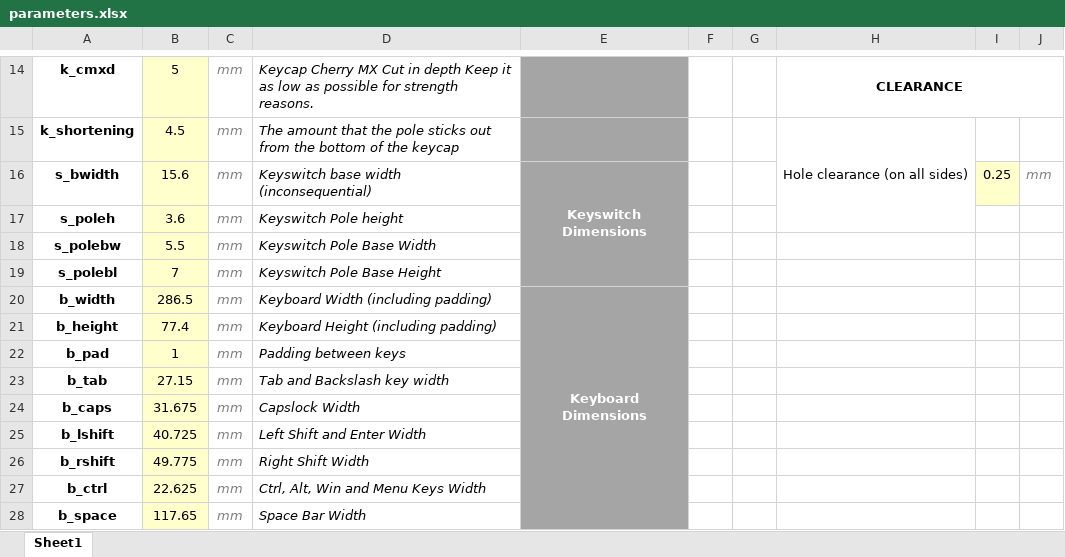
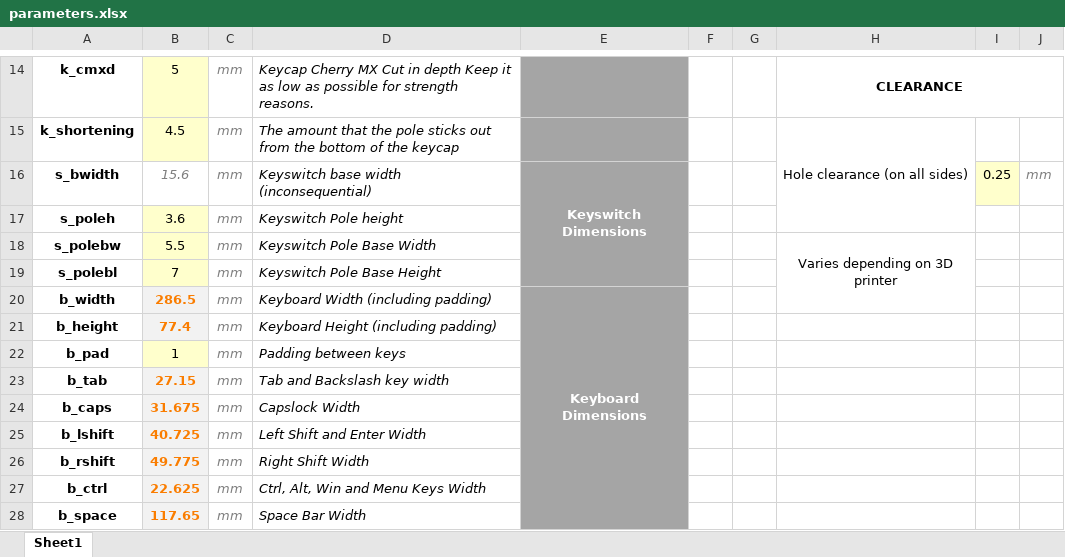
Before and after one commit to CemraJC/stenotoppers, an Excel workbook: parameters.xlsx, sheet Sheet1, drawn as a sheet; only a part is shown, gaps mark what is left out; values as stored, in another font and other column widths than the file's, no borders; the diff names each change by its address in the sheet, - before the commit and + after, or states it on an @@ line.

Commit message:
Updated styling on param spreadsheet

```diff
--- a/parameters.xlsx (sheet Sheet1)
+++ b/parameters.xlsx (sheet Sheet1)
@@ B16 fill: #FFFFCC → none, italic: off → on, text colour: black → #7F7F7F @@
-H18: (empty)
+H18: Varies depending on 3D printer
+H18:H20 merged
@@ B20:B21 fill: #FFFFCC → #F2F2F2, bold: off → on, text colour: black → #FA7D00 @@
@@ B23:B28 fill: #FFFFCC → #F2F2F2, bold: off → on, text colour: black → #FA7D00 @@
```
